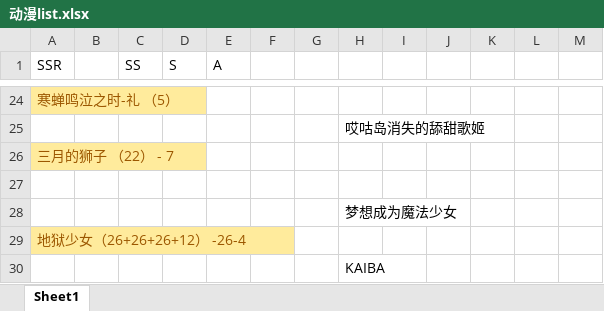
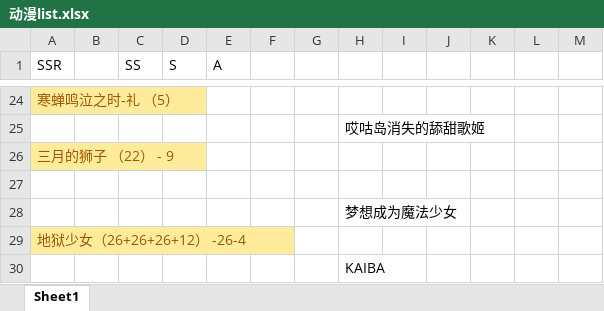
Before and after one commit to hehepig166/daily-list, an Excel workbook: 动漫list.xlsx, sheet Sheet1, drawn as a sheet; only a part is shown, gaps mark what is left out; values as stored, in another font and other column widths than the file's, no borders; the diff names each change by its address in the sheet, - before the commit and + after, or states it on an @@ line.

Commit message:
3月的狮子

```diff
--- a/动漫list.xlsx (sheet Sheet1)
+++ b/动漫list.xlsx (sheet Sheet1)
-A26 (SSR): 三月的狮子 （22） - 7
+A26 (SSR): 三月的狮子 （22） - 9
```
